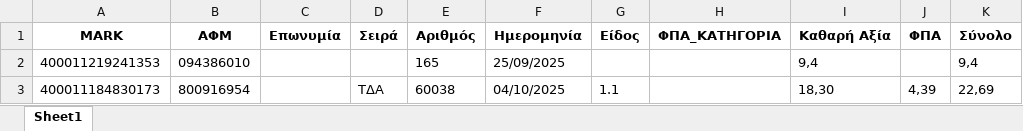
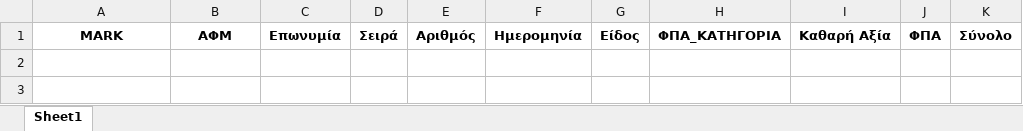
Before and after one commit to douradonis/Firebed_private, an Excel workbook: data/excel/802576637_2025_invoices.xlsx, sheet Sheet1, drawn as a sheet; values as stored, in another font and other column widths than the file's, no borders; the diff names each change by its address in the sheet, - before the commit and + after, or states it on an @@ line.

```diff
--- a/data/excel/802576637_2025_invoices.xlsx (sheet Sheet1)
+++ b/data/excel/802576637_2025_invoices.xlsx (sheet Sheet1)
-row 2: 400011219241353 | 094386010 |  |  | 165 | 25/09/2025 |  |  | 9,4 |  | 9,4
-row 3: 400011184830173 | 800916954 |  | TΔA | 60038 | 04/10/2025 | 1.1 |  | 18,30 | 4,39 | 22,69
```
Also changed, not shown: 4 other files.
